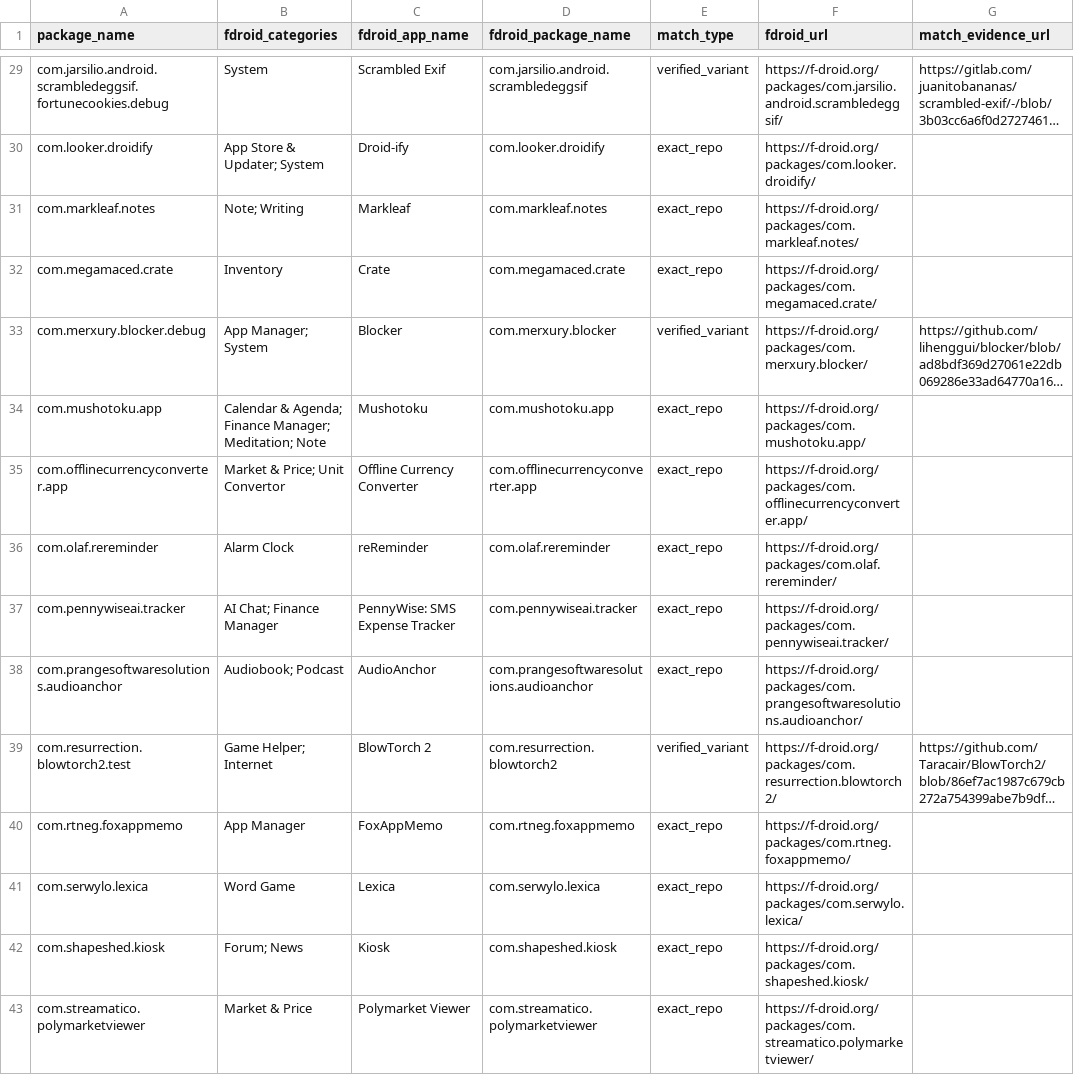
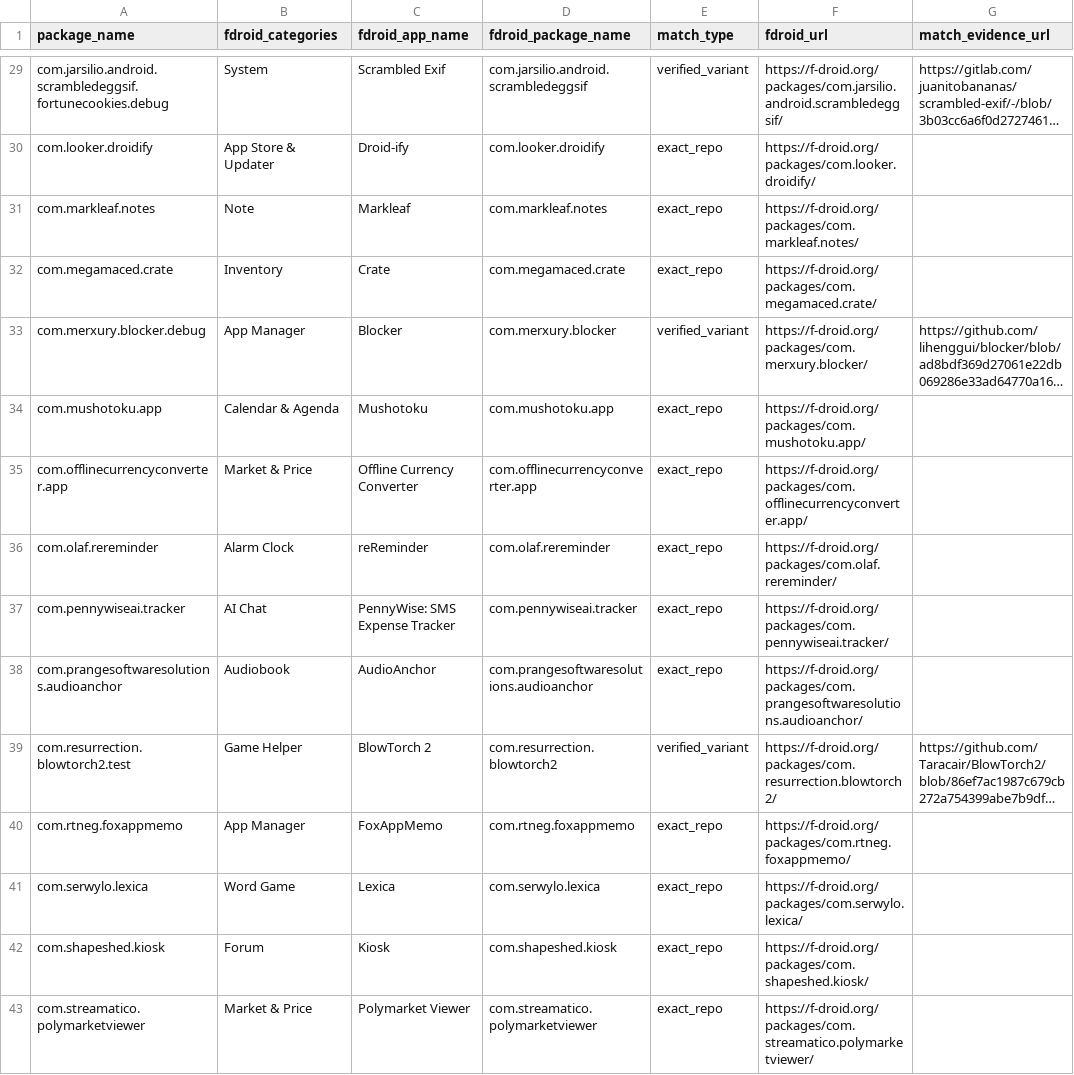
Before and after one commit to Mobile-IoT-Security-Lab/LLMObfuscDetection, a CSV file: GroundTruthDataset & SAST Tools/D_GT.csv, drawn as a sheet; only a part is shown, gaps mark what is left out; long unchanged cells end in …; the diff covers the shown part only; the diff names each change by its address in the sheet, - before the commit and + after, or states it on an @@ line.

```diff
--- a/GroundTruthDataset & SAST Tools/D_GT.csv
+++ b/GroundTruthDataset & SAST Tools/D_GT.csv
-B30 (fdroid_categories): App Store & Updater; System
+B30 (fdroid_categories): App Store & Updater
-B31 (fdroid_categories): Note; Writing
+B31 (fdroid_categories): Note
-B33 (fdroid_categories): App Manager; System
+B33 (fdroid_categories): App Manager
-B34 (fdroid_categories): Calendar & Agenda; Finance Manager; Meditation; Note
+B34 (fdroid_categories): Calendar & Agenda
-B35 (fdroid_categories): Market & Price; Unit Convertor
+B35 (fdroid_categories): Market & Price
-B37 (fdroid_categories): AI Chat; Finance Manager
+B37 (fdroid_categories): AI Chat
-B38 (fdroid_categories): Audiobook; Podcast
+B38 (fdroid_categories): Audiobook
-B39 (fdroid_categories): Game Helper; Internet
+B39 (fdroid_categories): Game Helper
-B42 (fdroid_categories): Forum; News
+B42 (fdroid_categories): Forum
```
Also changed, not shown: 52 edited cells elsewhere in this file.
